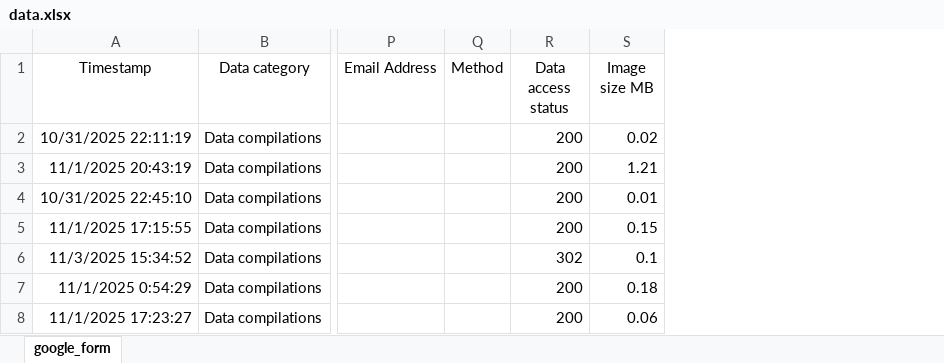
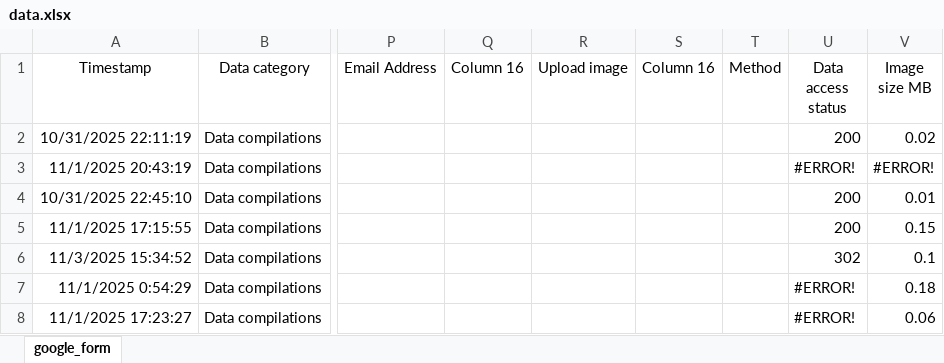
Before and after one commit to OceanCO2/co2-products, an Excel workbook: docs/data.xlsx, sheet google_form, drawn as a sheet; only a part is shown, gaps mark what is left out; values as stored, in another font and other column widths than the file's, no borders; charts and pictures and conditional formats and table styles not drawn; addresses are those after the commit; the diff covers the shown part only; the diff names each change by its address in the sheet, - before the commit and + after, or states it on an @@ line.

```diff
--- a/docs/data.xlsx (sheet google_form)
+++ b/docs/data.xlsx (sheet google_form)
+column Q (Column 16), empty
+column R (Upload image), empty
+column S (Column 16), empty
-U3 (Data access status): 200
+U3 (Data access status): #ERROR!
-V3 (Image size MB): 1.21
+V3 (Image size MB): #ERROR!
-U7:U8 (Data access status): 200
+U7:U8 (Data access status): #ERROR!
```
Also changed, not shown: 4 added rows, 37 edited cells and cell formats elsewhere in this sheet, 36 other files.
